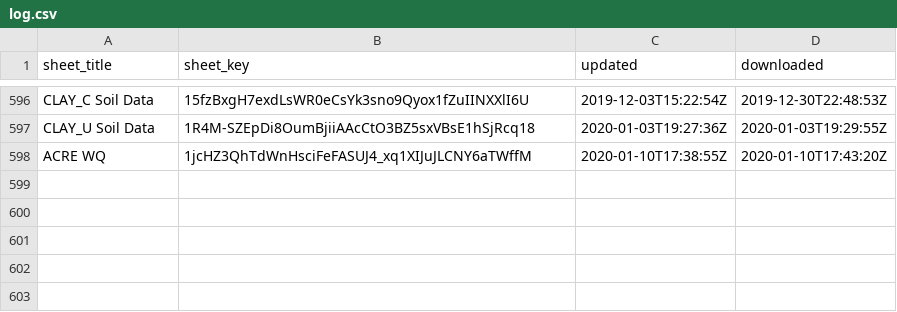
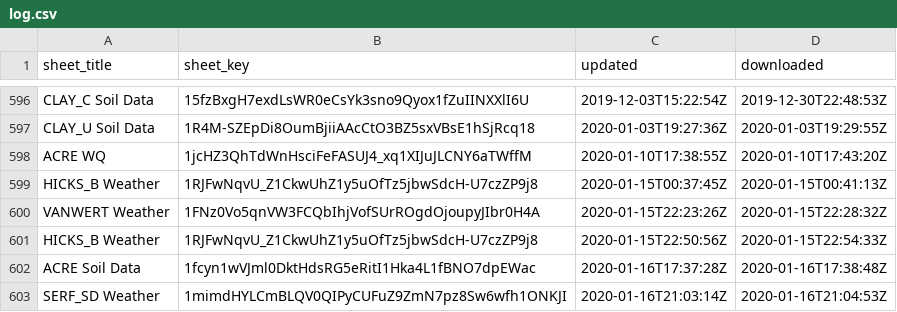
Before and after one commit to giorgichi/td-data-compilation, a CSV file: Input_Data/log.csv, drawn as a sheet; only a part is shown, gaps mark what is left out; the diff names each change by its address in the sheet, - before the commit and + after, or states it on an @@ line.

Commit message:
Finilize weather data
 - Cleaned and standardized daily and hourly weather data
 - Added missing data to daily dataset from hourly measurements (after aggregating them into daily values)
 - Renamed columns according to new variable codes developed for weather data
 - Stored "original" daily and hourly data with commplete set of available variables in SQLite DB (TD_ALL_Data.db)
 - Finilized dataset for external repository by selected most common variables to be included and saved in the corresponding SQLite DB (TD_FINAL_Data.db)

Resolves: #isudatateam/datateam/issues/181

```diff
--- a/Input_Data/log.csv
+++ b/Input_Data/log.csv
+row 599: HICKS_B Weather | 1RJFwNqvU_Z1CkwUhZ1y5uOfTz5jbwSdcH-U7czZP9j8 | 2020-01-15T00:37:45Z | 2020-01-15T00:41:13Z
+row 600: VANWERT Weather | 1FNz0Vo5qnVW3FCQbIhjVofSUrROgdOjoupyJIbr0H4A | 2020-01-15T22:23:26Z | 2020-01-15T22:28:32Z
+row 601: HICKS_B Weather | 1RJFwNqvU_Z1CkwUhZ1y5uOfTz5jbwSdcH-U7czZP9j8 | 2020-01-15T22:50:56Z | 2020-01-15T22:54:33Z
+row 602: ACRE Soil Data | 1fcyn1wVJml0DktHdsRG5eRitI1Hka4L1fBNO7dpEWac | 2020-01-16T17:37:28Z | 2020-01-16T17:38:48Z
+row 603: SERF_SD Weather | 1mimdHYLCmBLQV0QIPyCUFuZ9ZmN7pz8Sw6wfh1ONKJI | 2020-01-16T21:03:14Z | 2020-01-16T21:04:53Z
```
Also changed, not shown: 2 other files.
